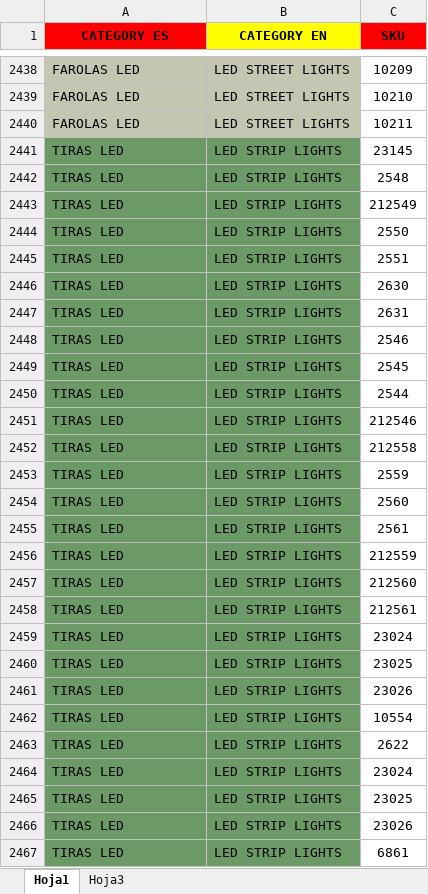
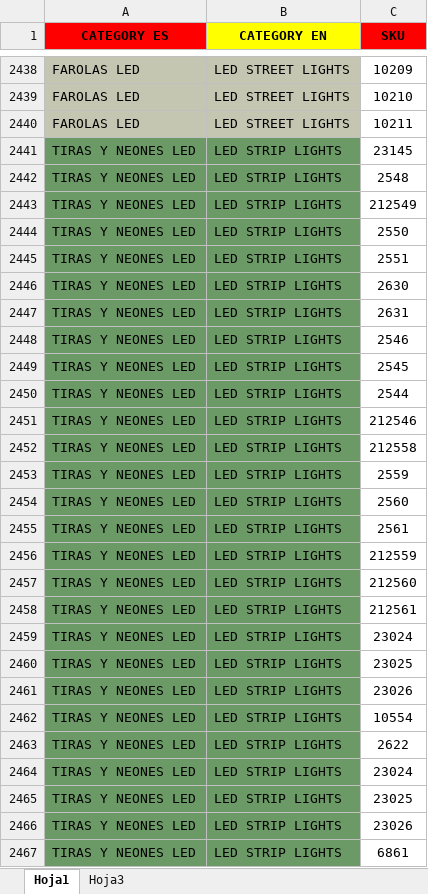
Before and after one commit to djxmeel/optima-scrapper, an Excel workbook: data/common/excel/public_category_sku.xlsx, sheet Hoja1, drawn as a sheet; only a part is shown, gaps mark what is left out; values as stored, in another font and other column widths than the file's, no borders; the diff covers the shown part only; the diff names each change by its address in the sheet, - before the commit and + after, or states it on an @@ line.

```diff
--- a/data/common/excel/public_category_sku.xlsx (sheet Hoja1)
+++ b/data/common/excel/public_category_sku.xlsx (sheet Hoja1)
-A2441:A2467 (CATEGORY ES): TIRAS LED
+A2441:A2467 (CATEGORY ES): TIRAS Y NEONES LED
```
Also changed, not shown: 460 edited cells elsewhere in this sheet, data/common/excel/public_categories_odoo.xlsx.
